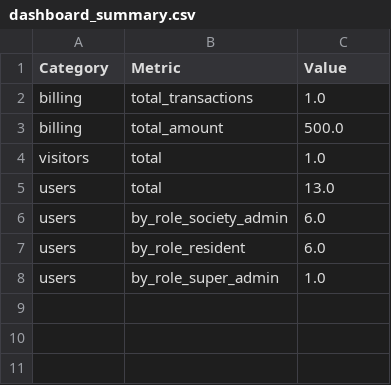
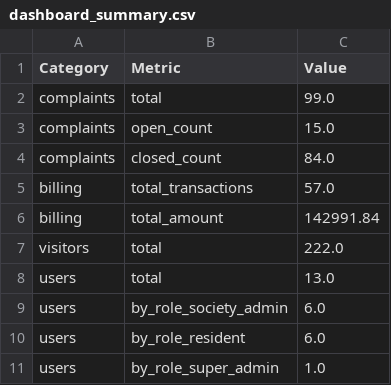
Before and after one commit to DakshRathod0906/Socitey-Spher, a CSV file: python-analytics/reports/dashboard_summary.csv, drawn as a sheet.

Commit message:
Sprint 10: Complete analytics dashboard integration

```diff
--- a/python-analytics/reports/dashboard_summary.csv
+++ b/python-analytics/reports/dashboard_summary.csv
@@ -1,5 +1,8 @@
 Category,Metric,Value
-billing,total_transactions,1.0
-billing,total_amount,500.0
-visitors,total,1.0
+complaints,total,99.0
+complaints,open_count,15.0
+complaints,closed_count,84.0
+billing,total_transactions,57.0
+billing,total_amount,142991.84
+visitors,total,222.0
 users,total,13.0
```
Also changed, not shown: 38 other files.
